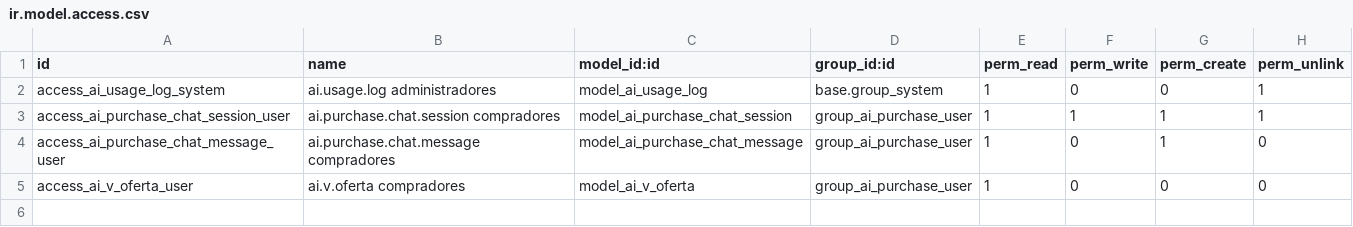
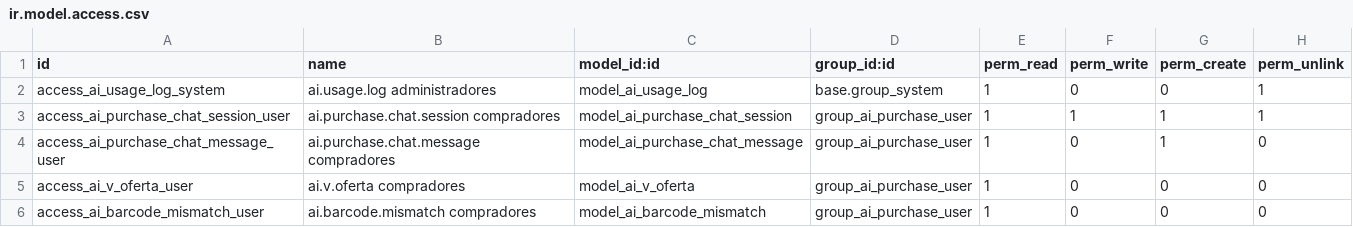
Before and after one commit to Hjanner/dromax_asistente_compras, a CSV file: security/ir.model.access.csv, drawn as a sheet; the diff names each change by its address in the sheet, - before the commit and + after, or states it on an @@ line.

Commit message:
feat: reporte de códigos de barras y acceso solo para compras y administradores
- Reporte ai.barcode.mismatch (menú Códigos de barras, botón «Actualizar
  reporte»): nombre parecido con otro código (sugiere el código a los
  productos que no lo tienen), sin oferta, sin código, código sin producto
  propio, posible otra presentación (precio > 3× con el mismo código) y
  código duplicado. Regla de nombres calibrada con la oferta real (dosis,
  empaque, talla, molécula y laboratorio); ~11 s con tablas temporales e
  índice de trigramas. El agente puede consultarlo.
- Acceso: el grupo del asistente pasa a ser técnico y lo implican
  Compras / Usuario y Ajustes; ya no es una casilla del usuario. Acciones
  con grupos (no se abren por URL) y aviso claro en el chat para quien no
  tenga acceso.
- Versión 17.0.0.6.0, 76 tests.

```diff
--- a/security/ir.model.access.csv
+++ b/security/ir.model.access.csv
+row 6: access_ai_barcode_mismatch_user | ai.barcode.mismatch compradores | model_ai_barcode_mismatch | group_ai_purchase_user | 1 | 0 | 0 | 0
```
Also changed, not shown: 21 other files.
